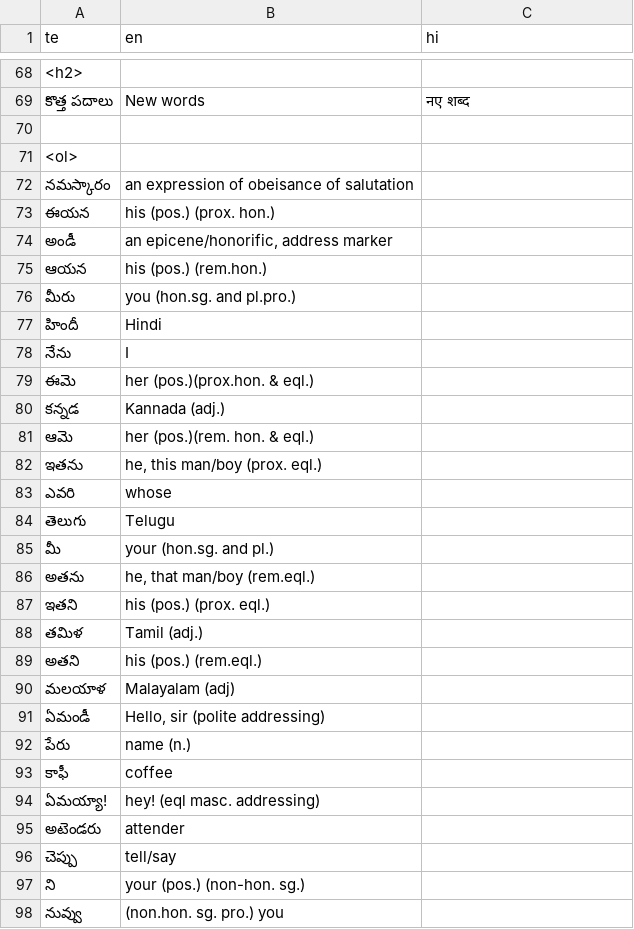
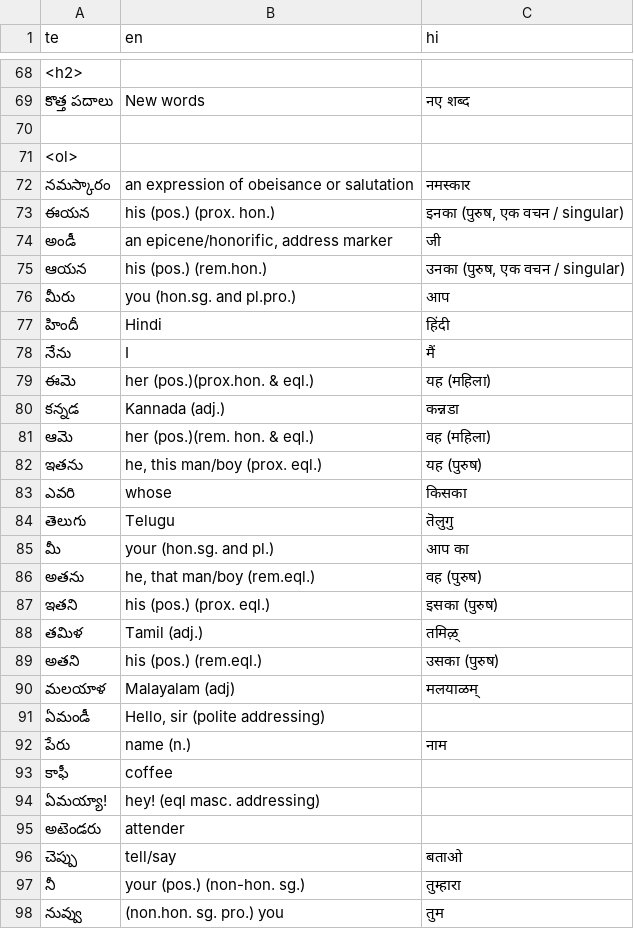
Before and after one commit to sharmaeklavya2/narrator-ws, a CSV file: articles/ict/02.csv, drawn as a sheet; only a part is shown, gaps mark what is left out; the diff covers the shown part only.

```diff
--- a/articles/ict/02.csv
+++ b/articles/ict/02.csv
@@ -71,23 +71,23 @@ te,en,hi
 <ol>,,
-నమస్కారం,an expression of obeisance of salutation,
-ఈయన,his (pos.) (prox. hon.),
-అండీ,"an epicene/honorific, address marker",
-ఆయన,his (pos.) (rem.hon.),
-మీరు,you (hon.sg. and pl.pro.),
-హిందీ,Hindi,
-నేను,I,
-ఈమె,her (pos.)(prox.hon. & eql.),
-కన్నడ,Kannada (adj.),
-ఆమె,her (pos.)(rem. hon. & eql.),
-ఇతను,"he, this man/boy (prox. eql.)",
-ఎవరి,whose,
-తెలుగు,Telugu,
-మీ,your (hon.sg. and pl.),
-అతను,"he, that man/boy (rem.eql.)",
-ఇతని,his (pos.) (prox. eql.),
-తమిళ,Tamil (adj.),
-అతని,his (pos.) (rem.eql.),
-మలయాళ,Malayalam (adj),
+నమస్కారం,an expression of obeisance or salutation,नमस्कार
+ఈయన,his (pos.) (prox. hon.),"इनका (पुरुष, एक वचन / singular)"
+అండీ,"an epicene/honorific, address marker",जी
+ఆయన,his (pos.) (rem.hon.),"उनका (पुरुष, एक वचन / singular)"
+మీరు,you (hon.sg. and pl.pro.),आप
+హిందీ,Hindi,हिंदी
+నేను,I,मैं
+ఈమె,her (pos.)(prox.hon. & eql.),यह (महिला)
+కన్నడ,Kannada (adj.),कन्नडा
+ఆమె,her (pos.)(rem. hon. & eql.),वह (महिला)
+ఇతను,"he, this man/boy (prox. eql.)",यह (पुरुष)
+ఎవరి,whose,किसका
+తెలుగు,Telugu,तॆलुगु
+మీ,your (hon.sg. and pl.),आप का
+అతను,"he, that man/boy (rem.eql.)",वह (पुरुष)
+ఇతని,his (pos.) (prox. eql.),इसका (पुरुष)
+తమిళ,Tamil (adj.),तमिऴ्
+అతని,his (pos.) (rem.eql.),उसका (पुरुष)
+మలయాళ,Malayalam (adj),मलयाळम्
 ఏమండీ,"Hello, sir (polite addressing)",
-పేరు,name (n.),
+పేరు,name (n.),नाम
 కాఫీ,coffee,
@@ -95,4 +95,4 @@ te,en,hi
 అటెండరు,attender,
-చెప్పు,tell/say,
-ని,your (pos.) (non-hon. sg.),
-నువ్వు,(non.hon. sg. pro.) you,
+చెప్పు,tell/say,बताओ
+నీ,your (pos.) (non-hon. sg.),तुम्हारा
+నువ్వు,(non.hon. sg. pro.) you,तुम
```
Also changed, not shown: 35 edited cells elsewhere in this file.
